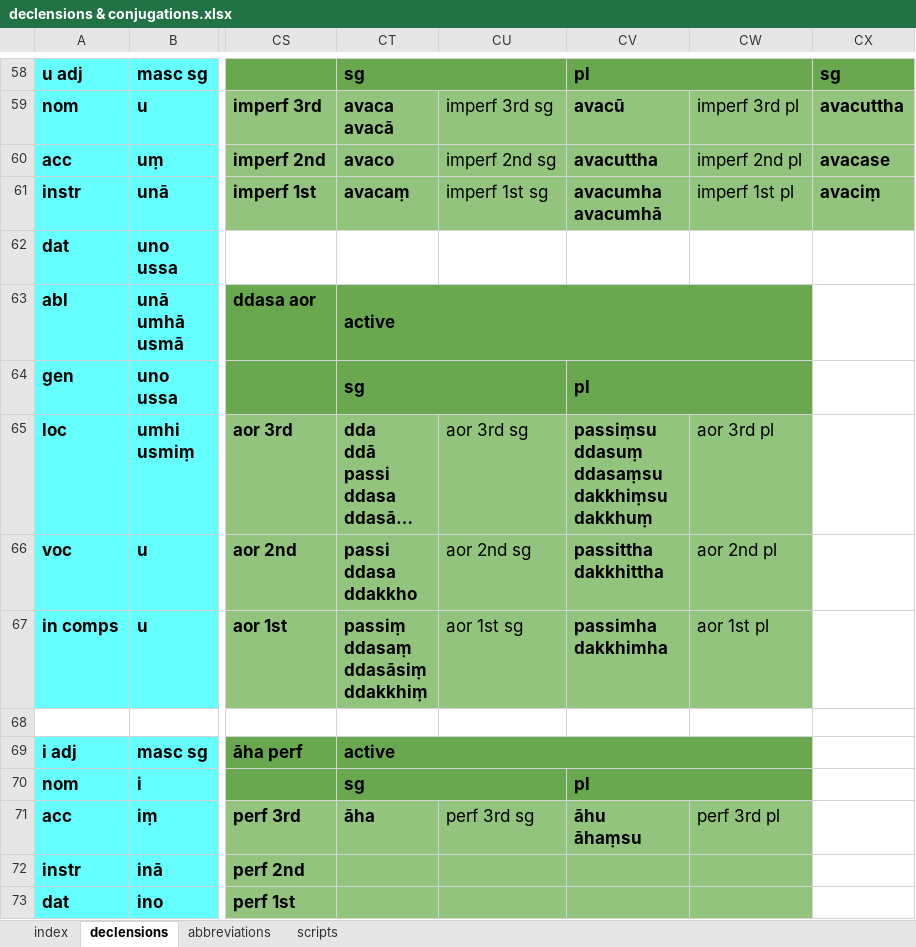
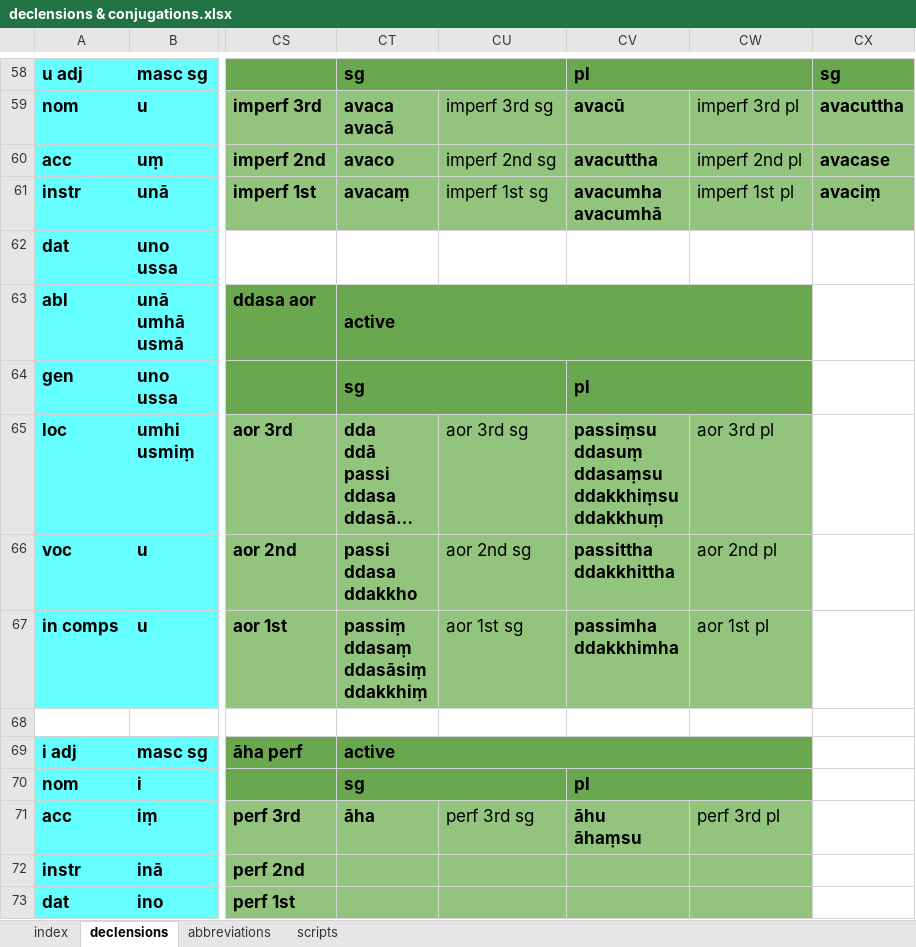
Before and after one commit to digitalpalidictionary/inflection-generator, an Excel workbook: declensions & conjugations.xlsx, sheet declensions, drawn as a sheet; only a part is shown, gaps mark what is left out; long unchanged cells end in …; values as stored, in another font and other column widths than the file's, no borders; ↵ is a line break in a cell; the diff names each change by its address in the sheet, - before the commit and + after, or states it on an @@ line.

```diff
--- a/declensions & conjugations.xlsx (sheet declensions)
+++ b/declensions & conjugations.xlsx (sheet declensions)
-CV65: passiṃsu ↵ ddasuṃ ↵ ddasaṃsu ↵ dakkhiṃsu ↵ dakkhuṃ
+CV65: passiṃsu ↵ ddasuṃ ↵ ddasaṃsu ↵ ddakkhiṃsu ↵ ddakkhuṃ
-CV66: passittha ↵ dakkhittha
+CV66: passittha ↵ ddakkhittha
-CV67: passimha ↵ dakkhimha
+CV67: passimha ↵ ddakkhimha
```
Also changed, not shown: 1 other file.
